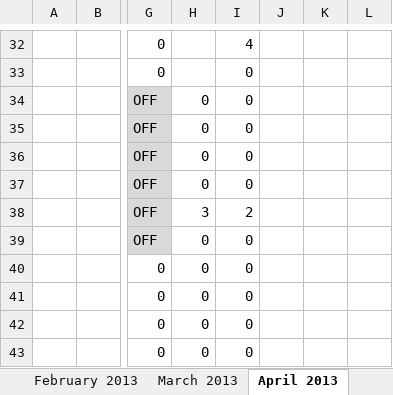
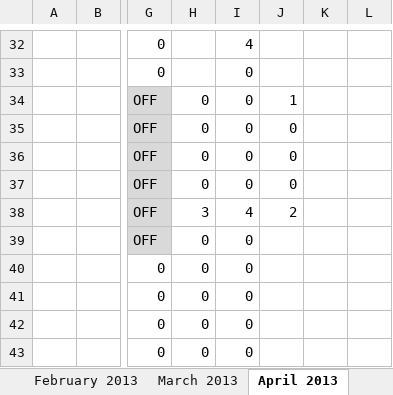
Before and after one commit to shashikant-kumar/ooad-project-ebay, an Excel workbook: Ebay2013/WebContent/TimeSheet/Timesheet_Group5.xlsx, sheet April 2013, drawn as a sheet; only a part is shown, gaps mark what is left out; values as stored, in another font and other column widths than the file's, no borders; the diff names each change by its address in the sheet, - before the commit and + after, or states it on an @@ line.

Commit message:
Ruchika

```diff
--- a/Ebay2013/WebContent/TimeSheet/Timesheet_Group5.xlsx (sheet April 2013)
+++ b/Ebay2013/WebContent/TimeSheet/Timesheet_Group5.xlsx (sheet April 2013)
-J34: (empty)
+J34: 1
-J35:J37: (empty)
+J35:J37: 0
-I38: 2
+I38: 4
-J38: (empty)
+J38: 2
```
